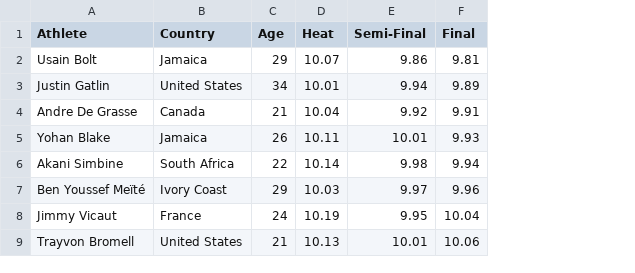
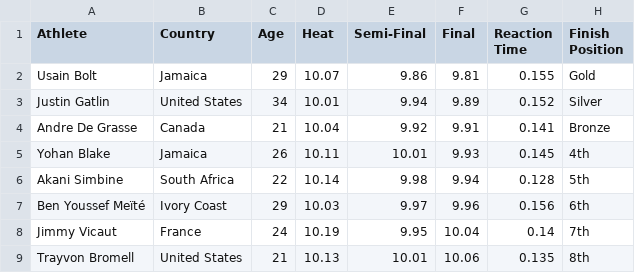
Before and after one commit to rowannicholls/rowannicholls.github.io, a CSV file: python/advanced/data frame.csv, drawn as a sheet; the diff names each change by its address in the sheet, - before the commit and + after, or states it on an @@ line.

Commit message:
Separated python/advanced/data_frames into three separate pages

```diff
--- a/python/advanced/data frame.csv
+++ b/python/advanced/data frame.csv
+column G (Reaction Time), rows 2-9: 0.155 | 0.152 | 0.141 | 0.145 | 0.128 | 0.156 | 0.14 | 0.135
+column H (Finish Position), rows 2-9: Gold | Silver | Bronze | 4th | 5th | 6th | 7th | 8th
```
Also changed, not shown: 8 other files.
